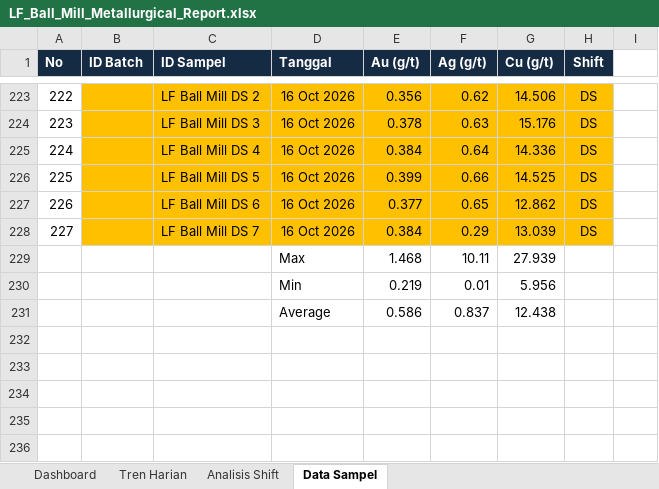
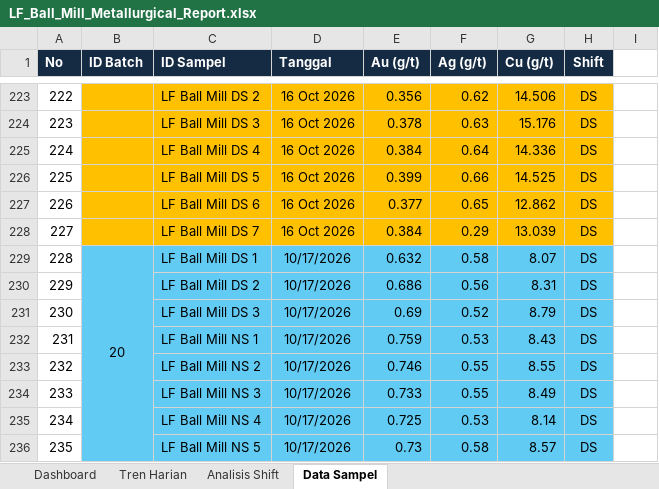
Before and after one commit to zekkelar/metal, an Excel workbook: PRODUKSI/REPORT/LF_Ball_Mill_Metallurgical_Report.xlsx, sheet Data Sampel, drawn as a sheet; only a part is shown, gaps mark what is left out; values as stored, in another font and other column widths than the file's, no borders; removed rows and columns are numbered as before the commit, all else as after; the diff names each change by its address in the sheet, - before the commit and + after, or states it on an @@ line.

Commit message:
Upload LF_Ball_Mill_Metallurgical_Report.xlsx via Zeta Client · 62 sel berubah · Data Sampel, Tren Harian

```diff
--- a/PRODUKSI/REPORT/LF_Ball_Mill_Metallurgical_Report.xlsx (sheet Data Sampel)
+++ b/PRODUKSI/REPORT/LF_Ball_Mill_Metallurgical_Report.xlsx (sheet Data Sampel)
-row 229:  |  |  | Max | 1.468 | 10.11 | 27.939
-row 230:  |  |  | Min | 0.219 | 0.01 | 5.956
-row 231:  |  |  | Average | 0.586 | 0.837 | 12.438
+row 229: 228 | 20 | LF Ball Mill DS 1 | 10/17/2026 | 0.632 | 0.58 | 8.07 | DS
+row 230: 229 |  | LF Ball Mill DS 2 | 10/17/2026 | 0.686 | 0.56 | 8.31 | DS
+row 231: 230 |  | LF Ball Mill DS 3 | 10/17/2026 | 0.69 | 0.52 | 8.79 | DS
+row 232: 231 |  | LF Ball Mill NS 1 | 10/17/2026 | 0.759 | 0.53 | 8.43 | DS
+row 233: 232 |  | LF Ball Mill NS 2 | 10/17/2026 | 0.746 | 0.55 | 8.55 | DS
+row 234: 233 |  | LF Ball Mill NS 3 | 10/17/2026 | 0.733 | 0.55 | 8.49 | DS
+row 235: 234 |  | LF Ball Mill NS 4 | 10/17/2026 | 0.725 | 0.53 | 8.14 | DS
+row 236: 235 |  | LF Ball Mill NS 5 | 10/17/2026 | 0.73 | 0.58 | 8.57 | DS
```
Also changed, not shown: sheet Tren Harian.
